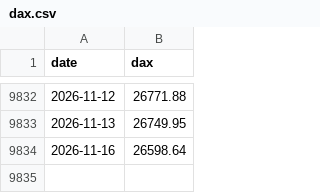
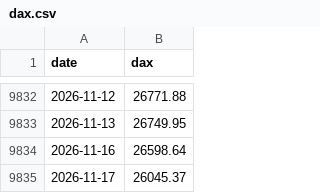
Before and after one commit to rkrjrl-ctrl/claude_drive, a CSV file: data/long_term/dax.csv, drawn as a sheet; only a part is shown, gaps mark what is left out; the diff names each change by its address in the sheet, - before the commit and + after, or states it on an @@ line.

```diff
--- a/data/long_term/dax.csv
+++ b/data/long_term/dax.csv
+row 9835: 2026-11-17 | 26045.37
```
Also changed, not shown: data/history.csv, data/long_term/dow.csv, 33 other files.
